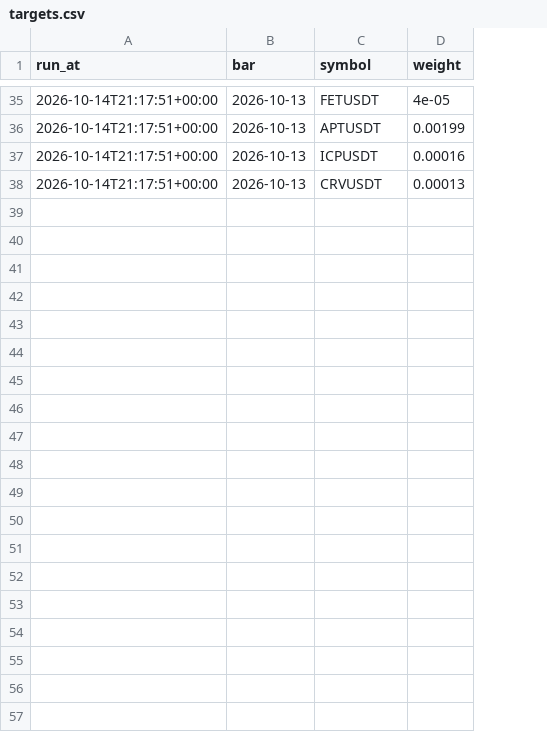
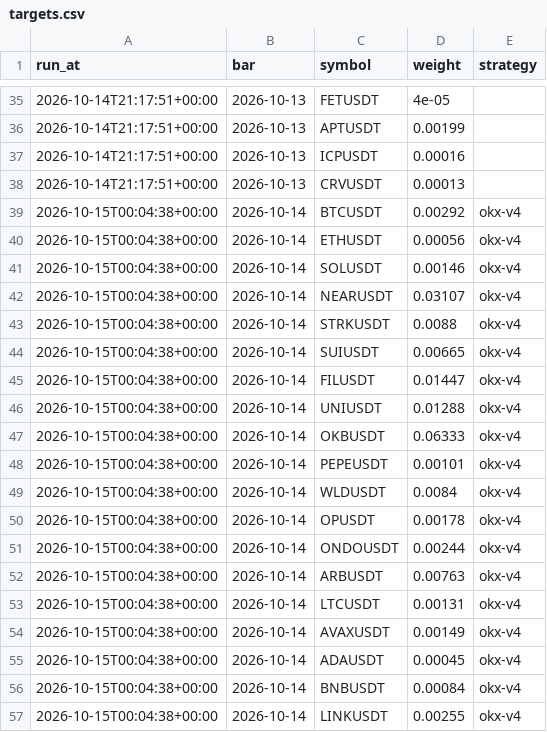
Before and after one commit to JordanSosa/MyPortfolio, a CSV file: cryptobot/reports/paper/okx-v4/targets.csv, drawn as a sheet; only a part is shown, gaps mark what is left out; the diff covers the shown part only; the diff names each change by its address in the sheet, - before the commit and + after, or states it on an @@ line.

```diff
--- a/cryptobot/reports/paper/okx-v4/targets.csv
+++ b/cryptobot/reports/paper/okx-v4/targets.csv
+column E (strategy), empty
+row 39: 2026-10-15T00:04:38+00:00 | 2026-10-14 | BTCUSDT | 0.00292 | okx-v4
+row 40: 2026-10-15T00:04:38+00:00 | 2026-10-14 | ETHUSDT | 0.00056 | okx-v4
+row 41: 2026-10-15T00:04:38+00:00 | 2026-10-14 | SOLUSDT | 0.00146 | okx-v4
+row 42: 2026-10-15T00:04:38+00:00 | 2026-10-14 | NEARUSDT | 0.03107 | okx-v4
+row 43: 2026-10-15T00:04:38+00:00 | 2026-10-14 | STRKUSDT | 0.0088 | okx-v4
+row 44: 2026-10-15T00:04:38+00:00 | 2026-10-14 | SUIUSDT | 0.00665 | okx-v4
+row 45: 2026-10-15T00:04:38+00:00 | 2026-10-14 | FILUSDT | 0.01447 | okx-v4
+row 46: 2026-10-15T00:04:38+00:00 | 2026-10-14 | UNIUSDT | 0.01288 | okx-v4
+row 47: 2026-10-15T00:04:38+00:00 | 2026-10-14 | OKBUSDT | 0.06333 | okx-v4
+row 48: 2026-10-15T00:04:38+00:00 | 2026-10-14 | PEPEUSDT | 0.00101 | okx-v4
+row 49: 2026-10-15T00:04:38+00:00 | 2026-10-14 | WLDUSDT | 0.0084 | okx-v4
+row 50: 2026-10-15T00:04:38+00:00 | 2026-10-14 | OPUSDT | 0.00178 | okx-v4
+row 51: 2026-10-15T00:04:38+00:00 | 2026-10-14 | ONDOUSDT | 0.00244 | okx-v4
+row 52: 2026-10-15T00:04:38+00:00 | 2026-10-14 | ARBUSDT | 0.00763 | okx-v4
+row 53: 2026-10-15T00:04:38+00:00 | 2026-10-14 | LTCUSDT | 0.00131 | okx-v4
+row 54: 2026-10-15T00:04:38+00:00 | 2026-10-14 | AVAXUSDT | 0.00149 | okx-v4
+row 55: 2026-10-15T00:04:38+00:00 | 2026-10-14 | ADAUSDT | 0.00045 | okx-v4
+row 56: 2026-10-15T00:04:38+00:00 | 2026-10-14 | BNBUSDT | 0.00084 | okx-v4
+row 57: 2026-10-15T00:04:38+00:00 | 2026-10-14 | LINKUSDT | 0.00255 | okx-v4
```
Also changed, not shown: 18 added rows elsewhere in this file, cryptobot/reports/paper/okx-v3/targets.csv, cryptobot/reports/paper/okx-v3/trades.csv, 9 other files.
